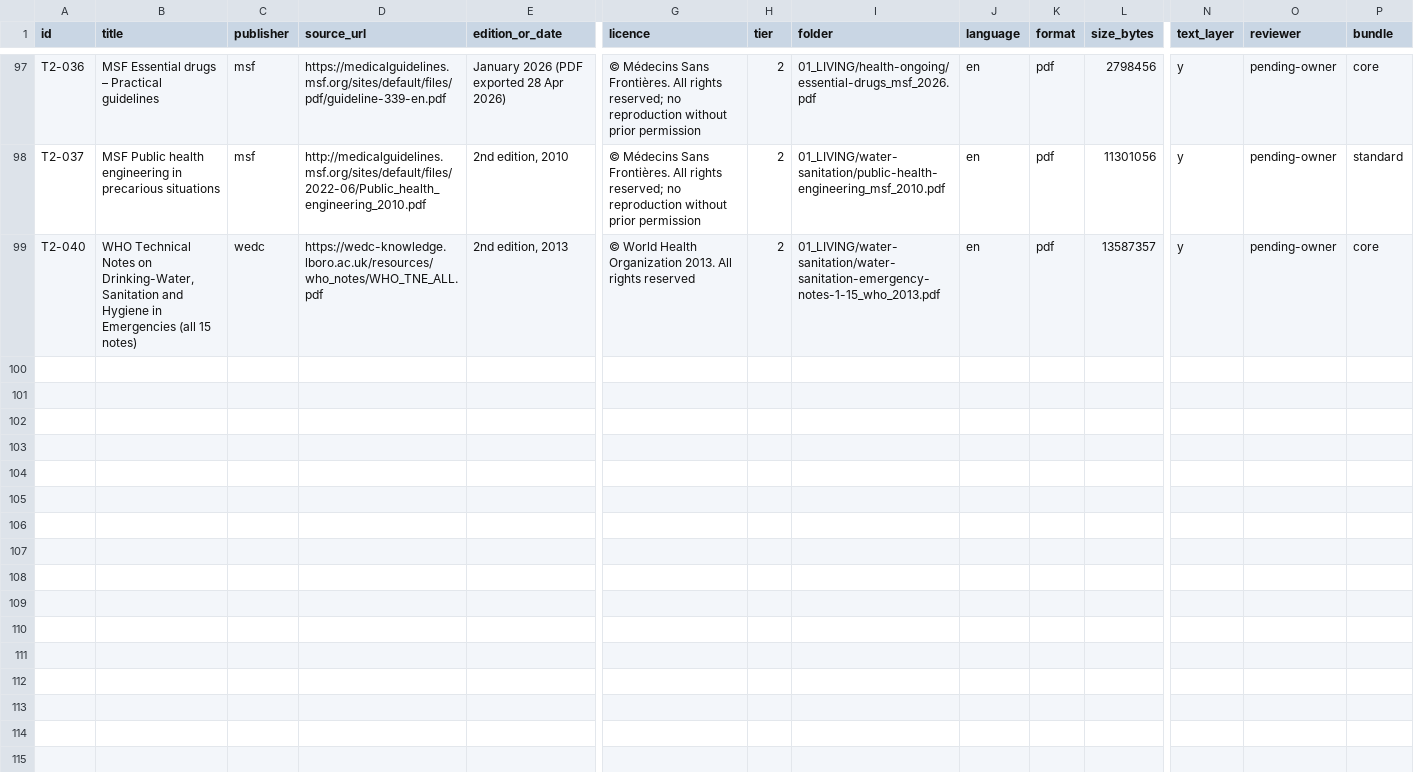
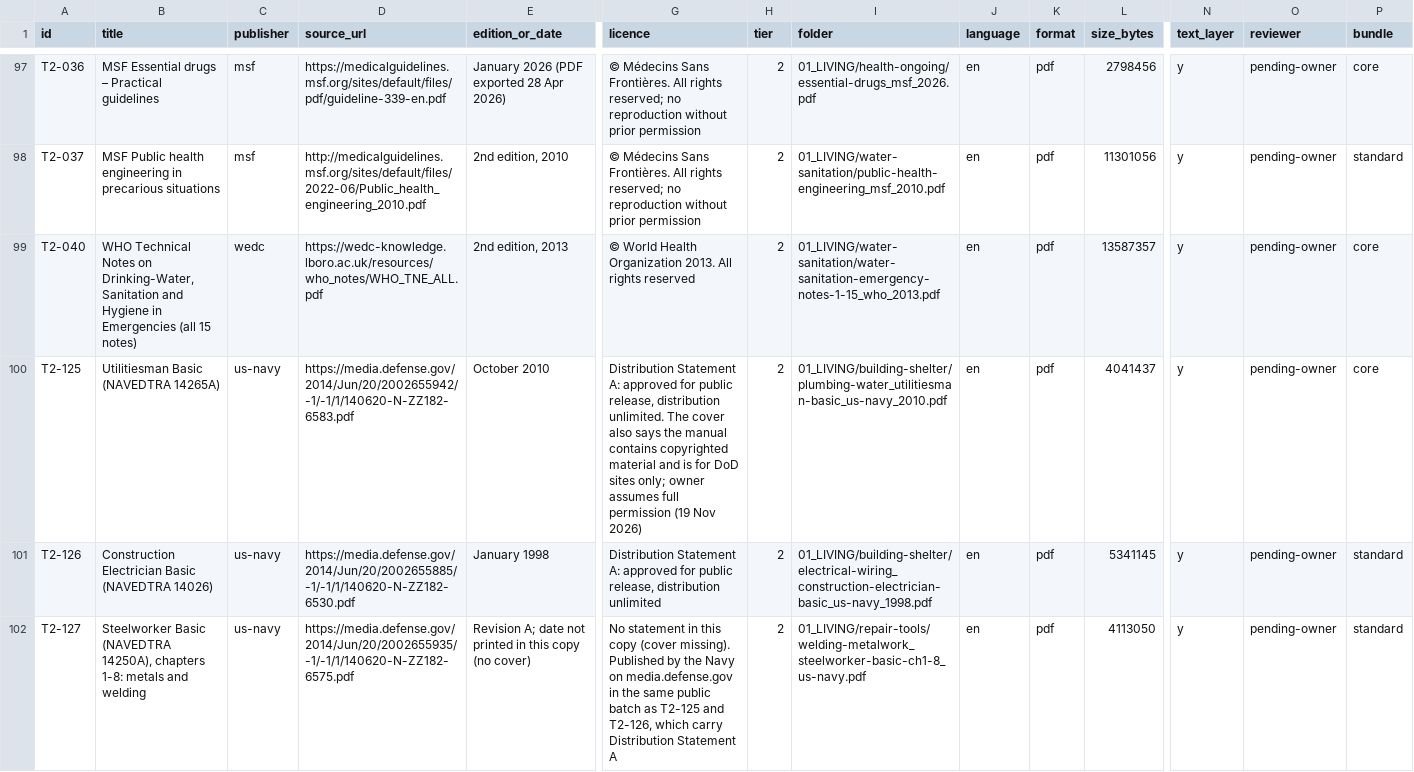
Before and after one commit to hbarakat140/knowledge-arc, a CSV file: catalog/catalog.csv, drawn as a sheet; only a part is shown, gaps mark what is left out; rows hold the shown columns only; the diff names each change by its address in the sheet, - before the commit and + after, or states it on an @@ line.

```diff
--- a/catalog/catalog.csv
+++ b/catalog/catalog.csv
+row 100: T2-125 | Utilitiesman Basic (NAVEDTRA 14265A) | us-navy | https://media.defense.gov/2014/Jun/20/2002655942/-1/-1/1/140620-N-ZZ182-6583.pdf | October 2010 | Distribution Statement A: approved for public release, distribution unlimited. The cover also says the manual contains copyrighted material and is for DoD sites only; owner assumes full permission (19 Nov 2026) | 2 | 01_LIVING/building-shelter/plumbing-water_utilitiesman-basic_us-navy_2010.pdf | en | pdf | 4041437 | y | pending-owner | core
+row 101: T2-126 | Construction Electrician Basic (NAVEDTRA 14026) | us-navy | https://media.defense.gov/2014/Jun/20/2002655885/-1/-1/1/140620-N-ZZ182-6530.pdf | January 1998 | Distribution Statement A: approved for public release, distribution unlimited | 2 | 01_LIVING/building-shelter/electrical-wiring_construction-electrician-basic_us-navy_1998.pdf | en | pdf | 5341145 | y | pending-owner | standard
+row 102: T2-127 | Steelworker Basic (NAVEDTRA 14250A), chapters 1-8: metals and welding | us-navy | https://media.defense.gov/2014/Jun/20/2002655935/-1/-1/1/140620-N-ZZ182-6575.pdf | Revision A; date not printed in this copy (no cover) | No statement in this copy (cover missing). Published by the Navy on media.defense.gov in the same public batch as T2-125 and T2-126, which carry Distribution Statement A | 2 | 01_LIVING/repair-tools/welding-metalwork_steelworker-basic-ch1-8_us-navy.pdf | en | pdf | 4113050 | y | pending-owner | standard
```
Also changed, not shown: catalog/coverage.csv, catalog/publishers.csv, 2 other files.
